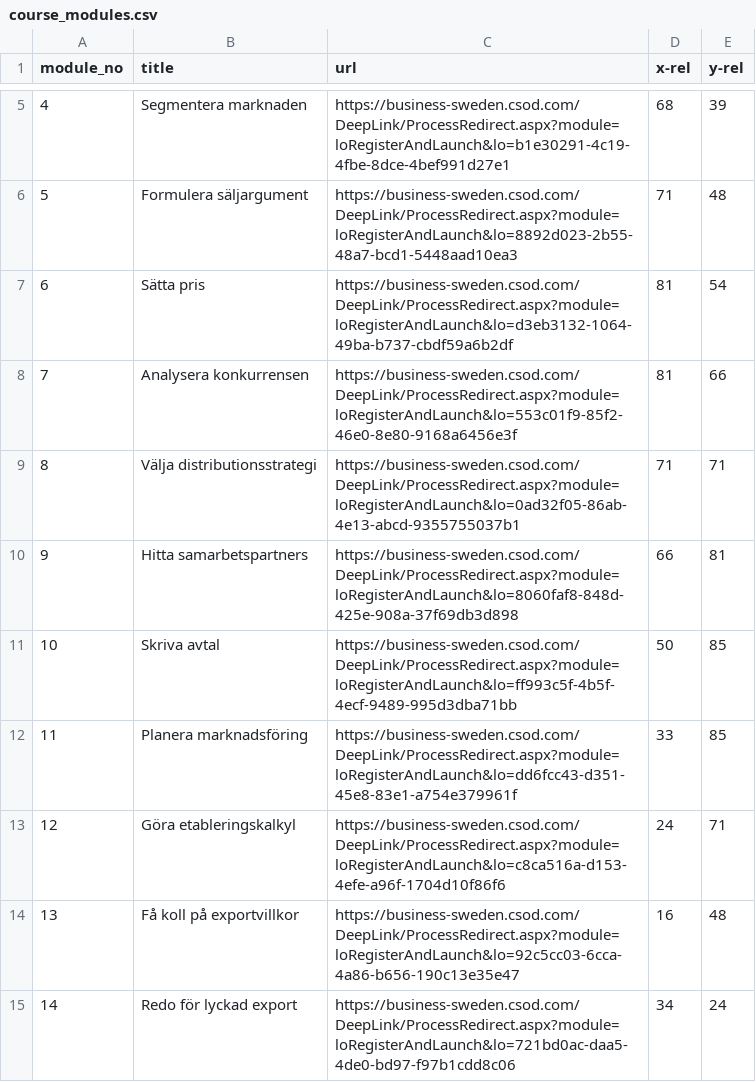
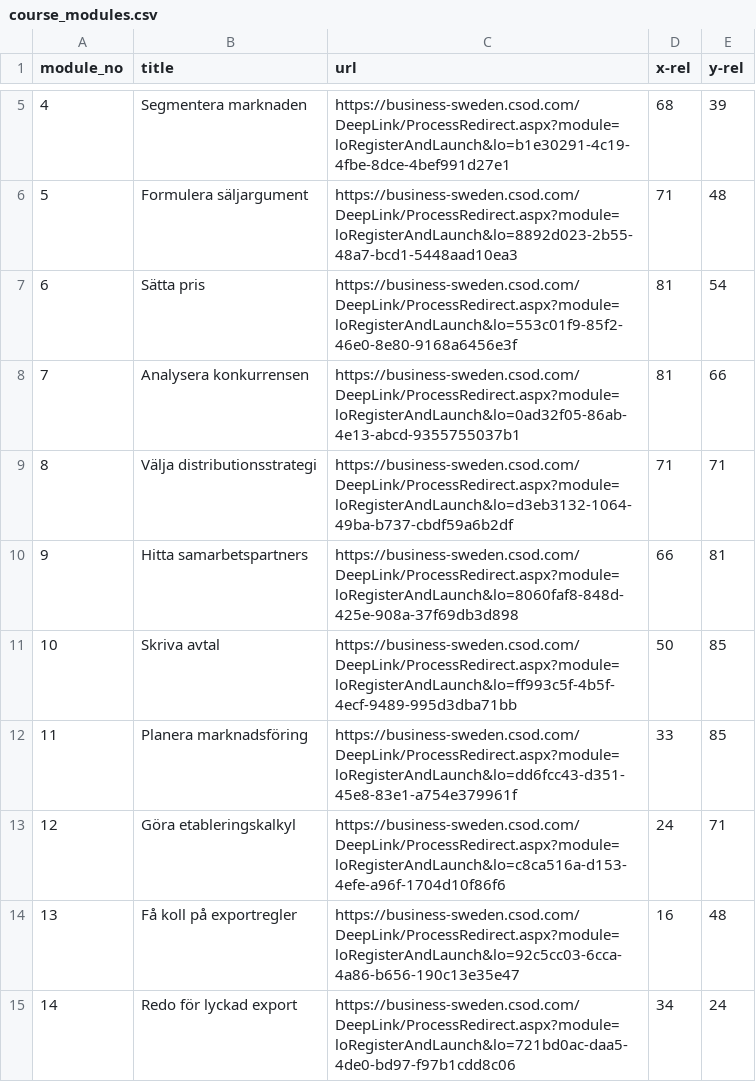
Before and after one commit to gustavwennerblom/ste_assess, a CSV file: course_modules.csv, drawn as a sheet; only a part is shown, gaps mark what is left out.

Commit message:
Fixed link error and module 13 naming

```diff
--- a/course_modules.csv
+++ b/course_modules.csv
@@ -6,5 +6,5 @@ module_no,title,url,x-rel,y-rel
 5,Formulera säljargument,https://business-sweden.csod.com/DeepLink/ProcessRedirect.aspx?module=loRegisterAndLaunch&lo=8892d023-2b55-48a7-bcd1-5448aad10ea3,71,48
-6,Sätta pris,https://business-sweden.csod.com/DeepLink/ProcessRedirect.aspx?module=loRegisterAndLaunch&lo=d3eb3132-1064-49ba-b737-cbdf59a6b2df,81,54
-7,Analysera konkurrensen,https://business-sweden.csod.com/DeepLink/ProcessRedirect.aspx?module=loRegisterAndLaunch&lo=553c01f9-85f2-46e0-8e80-9168a6456e3f,81,66
-8,Välja distributionsstrategi,https://business-sweden.csod.com/DeepLink/ProcessRedirect.aspx?module=loRegisterAndLaunch&lo=0ad32f05-86ab-4e13-abcd-9355755037b1,71,71
+6,Sätta pris,https://business-sweden.csod.com/DeepLink/ProcessRedirect.aspx?module=loRegisterAndLaunch&lo=553c01f9-85f2-46e0-8e80-9168a6456e3f,81,54
+7,Analysera konkurrensen,https://business-sweden.csod.com/DeepLink/ProcessRedirect.aspx?module=loRegisterAndLaunch&lo=0ad32f05-86ab-4e13-abcd-9355755037b1,81,66
+8,Välja distributionsstrategi,https://business-sweden.csod.com/DeepLink/ProcessRedirect.aspx?module=loRegisterAndLaunch&lo=d3eb3132-1064-49ba-b737-cbdf59a6b2df,71,71
 9,Hitta samarbetspartners,https://business-sweden.csod.com/DeepLink/ProcessRedirect.aspx?module=loRegisterAndLaunch&lo=8060faf8-848d-425e-908a-37f69db3d898,66,81
@@ -13,3 +13,3 @@ module_no,title,url,x-rel,y-rel
 12,Göra etableringskalkyl,https://business-sweden.csod.com/DeepLink/ProcessRedirect.aspx?module=loRegisterAndLaunch&lo=c8ca516a-d153-4efe-a96f-1704d10f86f6,24,71
-13,Få koll på exportvillkor,https://business-sweden.csod.com/DeepLink/ProcessRedirect.aspx?module=loRegisterAndLaunch&lo=92c5cc03-6cca-4a86-b656-190c13e35e47,16,48
+13,Få koll på exportregler,https://business-sweden.csod.com/DeepLink/ProcessRedirect.aspx?module=loRegisterAndLaunch&lo=92c5cc03-6cca-4a86-b656-190c13e35e47,16,48
 14,Redo för lyckad export,https://business-sweden.csod.com/DeepLink/ProcessRedirect.aspx?module=loRegisterAndLaunch&lo=721bd0ac-daa5-4de0-bd97-f97b1cdd8c06,34,24
```
